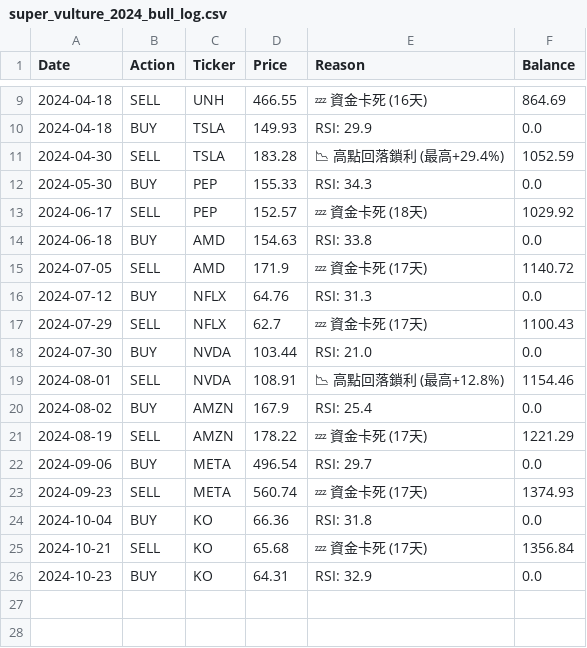
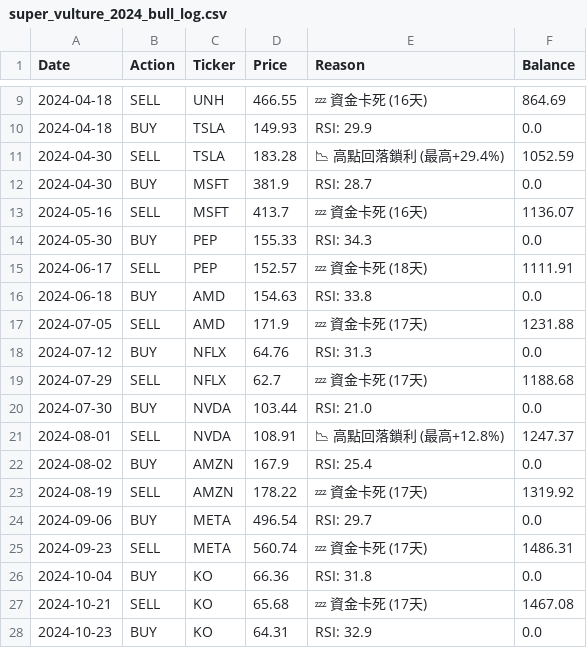
Before and after one commit to HuJonathan123/stock_web_app, a CSV file: data/super_vulture_2024_bull_log.csv, drawn as a sheet; only a part is shown, gaps mark what is left out.

```diff
--- a/data/super_vulture_2024_bull_log.csv
+++ b/data/super_vulture_2024_bull_log.csv
@@ -11,16 +11,18 @@ Date,Action,Ticker,Price,Reason,Balance
 2024-04-30,SELL,TSLA,183.28,📉 高點回落鎖利 (最高+29.4%),1052.59
+2024-04-30,BUY,MSFT,381.9,RSI: 28.7,0.0
+2024-05-16,SELL,MSFT,413.7,💤 資金卡死 (16天),1136.07
 2024-05-30,BUY,PEP,155.33,RSI: 34.3,0.0
-2024-06-17,SELL,PEP,152.57,💤 資金卡死 (18天),1029.92
+2024-06-17,SELL,PEP,152.57,💤 資金卡死 (18天),1111.91
 2024-06-18,BUY,AMD,154.63,RSI: 33.8,0.0
-2024-07-05,SELL,AMD,171.9,💤 資金卡死 (17天),1140.72
+2024-07-05,SELL,AMD,171.9,💤 資金卡死 (17天),1231.88
 2024-07-12,BUY,NFLX,64.76,RSI: 31.3,0.0
-2024-07-29,SELL,NFLX,62.7,💤 資金卡死 (17天),1100.43
+2024-07-29,SELL,NFLX,62.7,💤 資金卡死 (17天),1188.68
 2024-07-30,BUY,NVDA,103.44,RSI: 21.0,0.0
-2024-08-01,SELL,NVDA,108.91,📉 高點回落鎖利 (最高+12.8%),1154.46
+2024-08-01,SELL,NVDA,108.91,📉 高點回落鎖利 (最高+12.8%),1247.37
 2024-08-02,BUY,AMZN,167.9,RSI: 25.4,0.0
-2024-08-19,SELL,AMZN,178.22,💤 資金卡死 (17天),1221.29
+2024-08-19,SELL,AMZN,178.22,💤 資金卡死 (17天),1319.92
 2024-09-06,BUY,META,496.54,RSI: 29.7,0.0
-2024-09-23,SELL,META,560.74,💤 資金卡死 (17天),1374.93
+2024-09-23,SELL,META,560.74,💤 資金卡死 (17天),1486.31
 2024-10-04,BUY,KO,66.36,RSI: 31.8,0.0
-2024-10-21,SELL,KO,65.68,💤 資金卡死 (17天),1356.84
+2024-10-21,SELL,KO,65.68,💤 資金卡死 (17天),1467.08
 2024-10-23,BUY,KO,64.31,RSI: 32.9,0.0
```
Also changed, not shown: data/super_vulture_2022_bear_balance.csv, data/super_vulture_2025_now_balance.csv, 11 other files.
